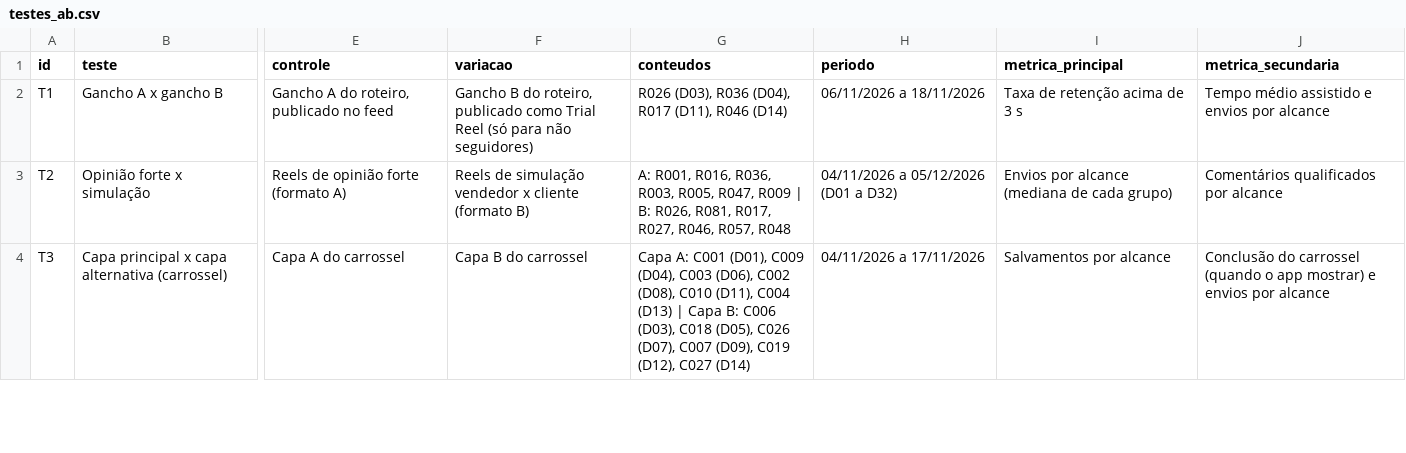
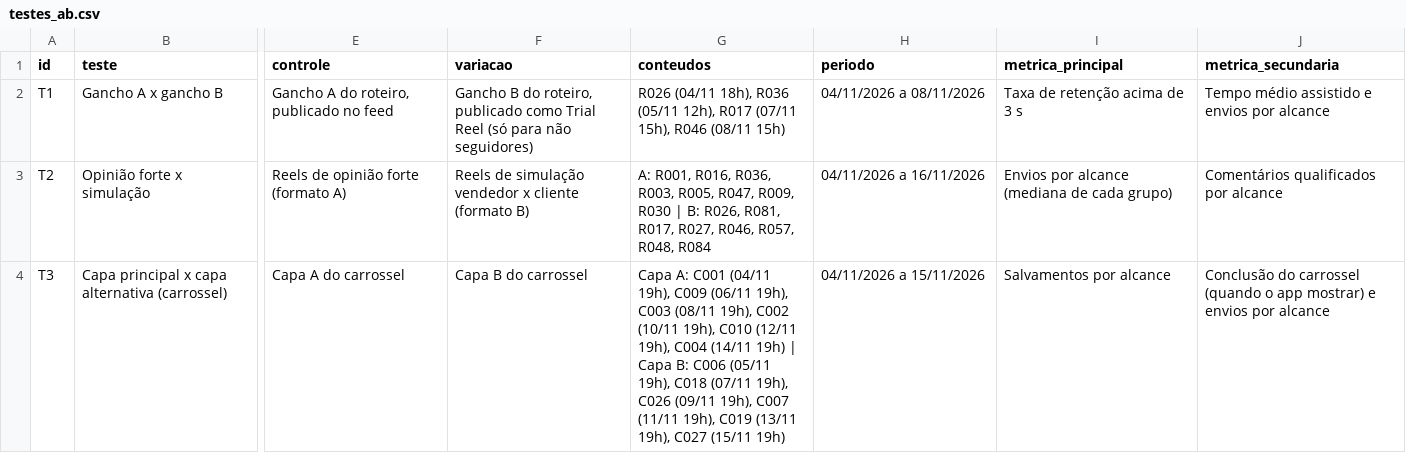
Before and after one commit to guilhermeranulfo17/EMPRESA, a CSV file: conteudo/5a-marcha/05_PERFORMANCE/testes_ab.csv, drawn as a sheet; only a part is shown, gaps mark what is left out; the diff covers the shown part only; the diff names each change by its address in the sheet, - before the commit and + after, or states it on an @@ line.

```diff
--- a/conteudo/5a-marcha/05_PERFORMANCE/testes_ab.csv
+++ b/conteudo/5a-marcha/05_PERFORMANCE/testes_ab.csv
-G2 (conteudos): R026 (D03), R036 (D04), R017 (D11), R046 (D14)
+G2 (conteudos): R026 (04/11 18h), R036 (05/11 12h), R017 (07/11 15h), R046 (08/11 15h)
-H2 (periodo): 06/11/2026 a 18/11/2026
+H2 (periodo): 04/11/2026 a 08/11/2026
-G3 (conteudos): …R005, R047, R009 | B: R026, R081, R017, R027, R046, R057, R048
+G3 (conteudos): …R005, R047, R009, R030 | B: R026, R081, R017, R027, R046, R057, R048, R084
-H3 (periodo): 04/11/2026 a 05/12/2026 (D01 a D32)
+H3 (periodo): 04/11/2026 a 16/11/2026
-G4 (conteudos): …A: C001 (D01), C009 (D04), C003 (D06), C002 (D08), C010 (D11), C004 (D13) | Capa B: C006 (D03), C018 (D05), C026 (D07), C007 (D09), C019 (D12), C027 (D14)
+G4 (conteudos): …A: C001 (04/11 19h), C009 (06/11 19h), C003 (08/11 19h), C002 (10/11 19h), C010 (12/11 19h), C004 (14/11 19h) | Capa B: C006 (05/11 19h), C018 (07/11 19h), C026 (09/11 19h), C007 (11/11 19h), C019 (13/11 19h), C027 (15/11 19h)
-H4 (periodo): 04/11/2026 a 17/11/2026
+H4 (periodo): 04/11/2026 a 15/11/2026
```
Also changed, not shown: 11 edited cells elsewhere in this file, conteudo/5a-marcha/04_CALENDARIO/dias_gravacao.csv, conteudo/5a-marcha/05_PERFORMANCE/painel.csv, 23 other files.
